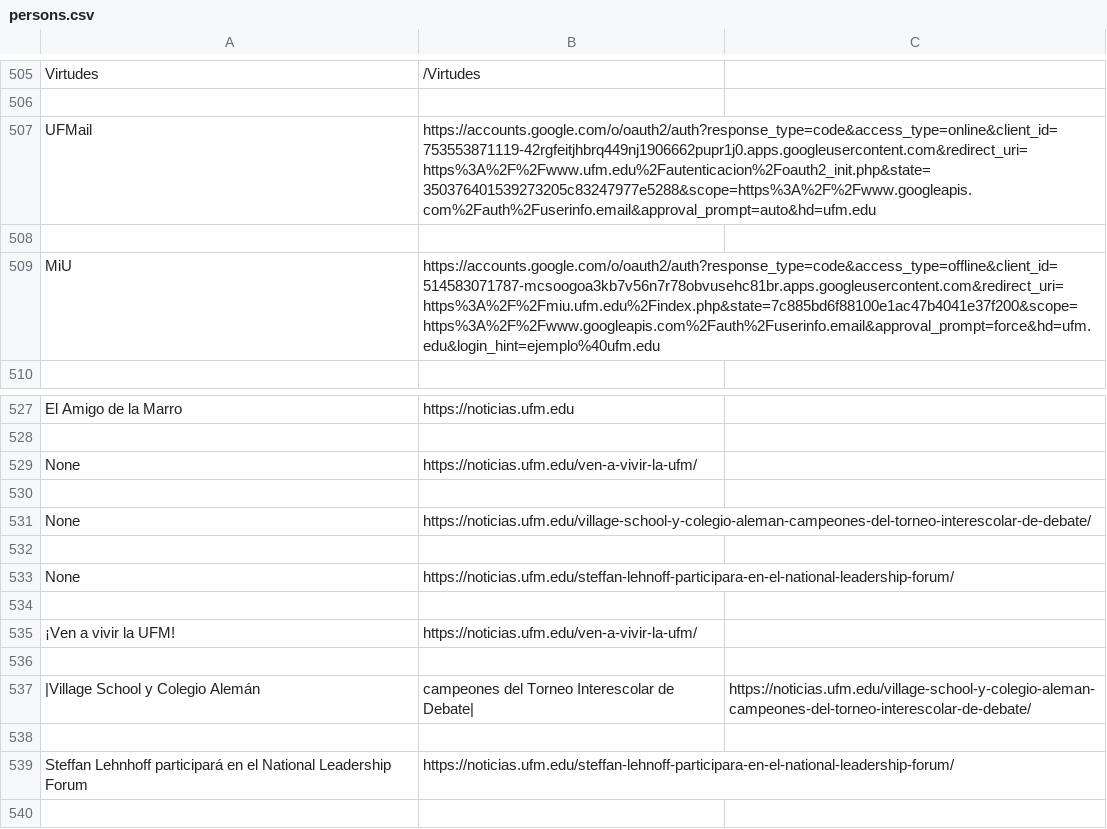
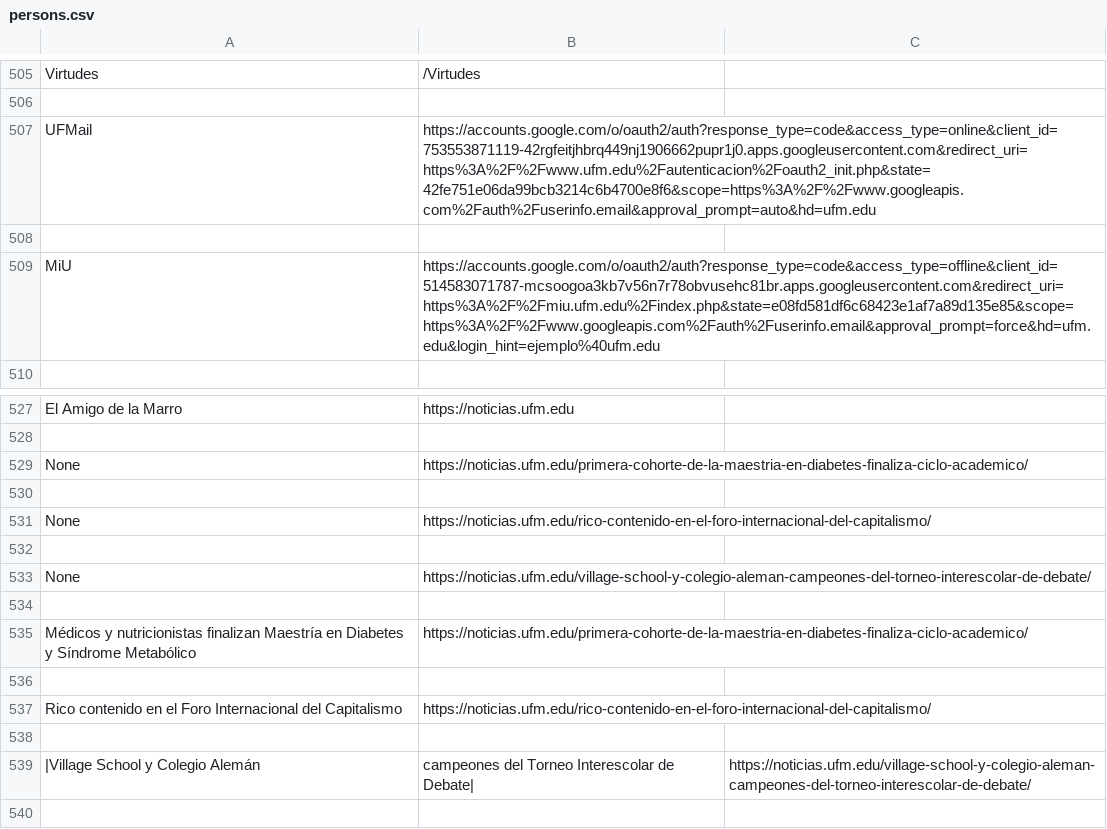
Before and after one commit to Elguetajj/soup, a CSV file: persons.csv, drawn as a sheet; only a part is shown, gaps mark what is left out.

```diff
--- a/persons.csv
+++ b/persons.csv
@@ -506,5 +506,5 @@ Virtudes,/Virtudes
 
-UFMail,https://accounts.google.com/o/oauth2/auth?response_type=code&access_type=online&client_id=753553871119-42rgfeitjhbrq449nj1906662pupr1j0.apps.googleusercontent.com&redirect_uri=https%3A%2F%2Fwww.ufm.edu%2Fautenticacion%2Foauth2_init.php&state=350376401539273205c83247977e5288&scope=https%3A%2F%2Fwww.googleapis.com%2Fauth%2Fuserinfo.email&approval_prompt=auto&hd=ufm.edu
+UFMail,https://accounts.google.com/o/oauth2/auth?response_type=code&access_type=online&client_id=753553871119-42rgfeitjhbrq449nj1906662pupr1j0.apps.googleusercontent.com&redirect_uri=https%3A%2F%2Fwww.ufm.edu%2Fautenticacion%2Foauth2_init.php&state=42fe751e06da99bcb3214c6b4700e8f6&scope=https%3A%2F%2Fwww.googleapis.com%2Fauth%2Fuserinfo.email&approval_prompt=auto&hd=ufm.edu
 
-MiU,https://accounts.google.com/o/oauth2/auth?response_type=code&access_type=offline&client_id=514583071787-mcsoogoa3kb7v56n7r78obvusehc81br.apps.googleusercontent.com&redirect_uri=https%3A%2F%2Fmiu.ufm.edu%2Findex.php&state=7c885bd6f88100e1ac47b4041e37f200&scope=https%3A%2F%2Fwww.googleapis.com%2Fauth%2Fuserinfo.email&approval_prompt=force&hd=ufm.edu&login_hint=ejemplo%40ufm.edu
+MiU,https://accounts.google.com/o/oauth2/auth?response_type=code&access_type=offline&client_id=514583071787-mcsoogoa3kb7v56n7r78obvusehc81br.apps.googleusercontent.com&redirect_uri=https%3A%2F%2Fmiu.ufm.edu%2Findex.php&state=e08fd581df6c68423e1af7a89d135e85&scope=https%3A%2F%2Fwww.googleapis.com%2Fauth%2Fuserinfo.email&approval_prompt=force&hd=ufm.edu&login_hint=ejemplo%40ufm.edu
 
@@ -528,3 +528,5 @@ El Amigo de la Marro,https://noticias.ufm.edu
 
-None,https://noticias.ufm.edu/ven-a-vivir-la-ufm/
+None,https://noticias.ufm.edu/primera-cohorte-de-la-maestria-en-diabetes-finaliza-ciclo-academico/
+
+None,https://noticias.ufm.edu/rico-contenido-en-el-foro-internacional-del-capitalismo/
 
@@ -532,9 +534,7 @@ None,https://noticias.ufm.edu/village-school-y-colegio-aleman-campeones-del-torn
 
-None,https://noticias.ufm.edu/steffan-lehnoff-participara-en-el-national-leadership-forum/
+Médicos y nutricionistas finalizan Maestría en Diabetes y Síndrome Metabólico,https://noticias.ufm.edu/primera-cohorte-de-la-maestria-en-diabetes-finaliza-ciclo-academico/
 
-¡Ven a vivir la UFM!,https://noticias.ufm.edu/ven-a-vivir-la-ufm/
+Rico contenido en el Foro Internacional del Capitalismo,https://noticias.ufm.edu/rico-contenido-en-el-foro-internacional-del-capitalismo/
 
 |Village School y Colegio Alemán, campeones del Torneo Interescolar de Debate|,https://noticias.ufm.edu/village-school-y-colegio-aleman-campeones-del-torneo-interescolar-de-debate/
-
-Steffan Lehnhoff participará en el National Leadership Forum,https://noticias.ufm.edu/steffan-lehnoff-participara-en-el-national-leadership-forum/
 
```
Also changed, not shown: 2 other files.
